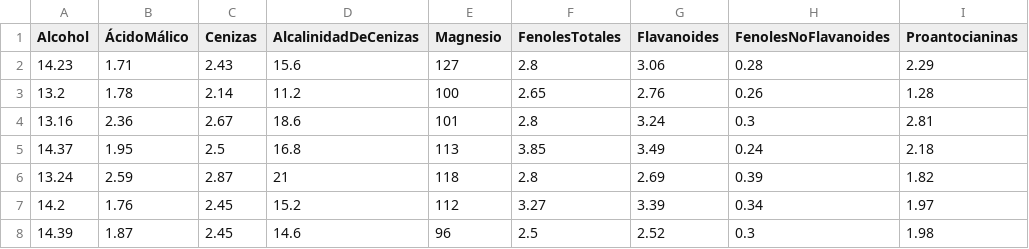
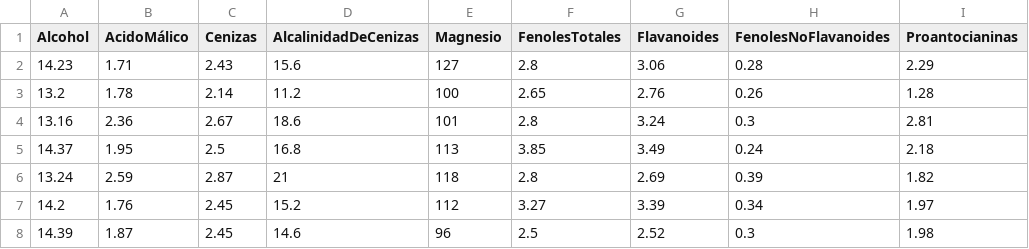
Before and after one commit to JeanLGH/datasets, a CSV file: wine-clustering.csv, drawn as a sheet; only a part is shown; the diff names each change by its address in the sheet, - before the commit and + after, or states it on an @@ line.

Commit message:
Add files via upload

```diff
--- a/wine-clustering.csv
+++ b/wine-clustering.csv
-B1: ÁcidoMálico
+B1: AcidoMálico
```
